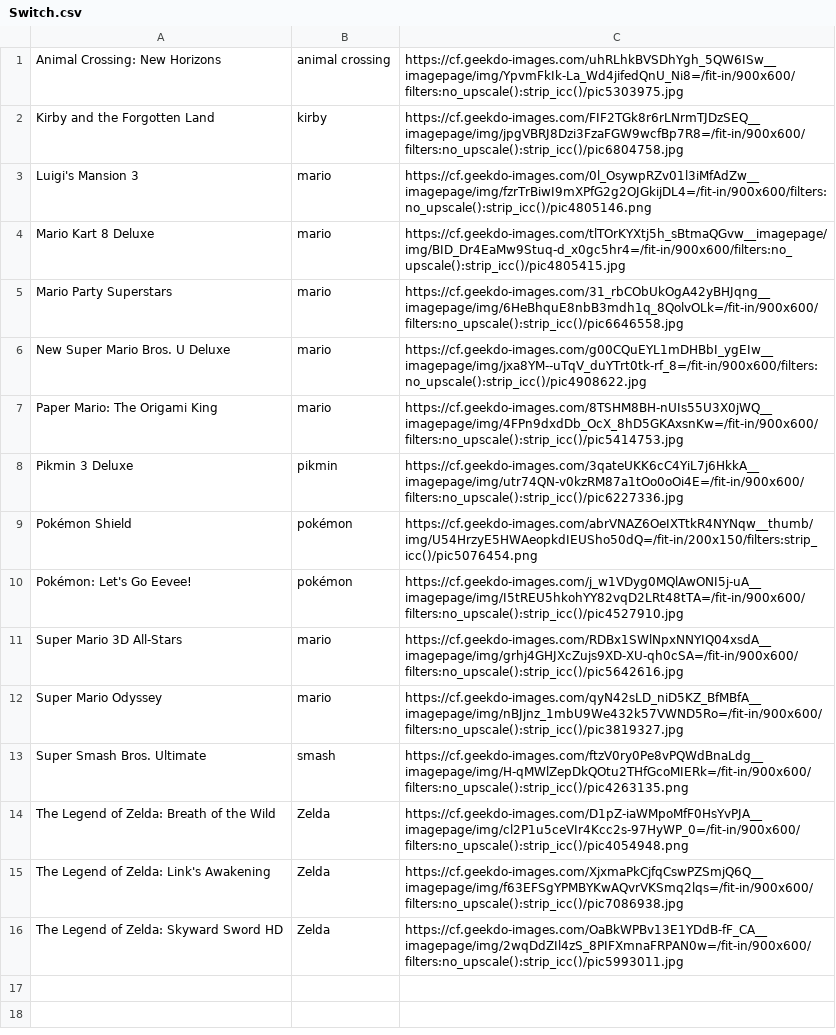
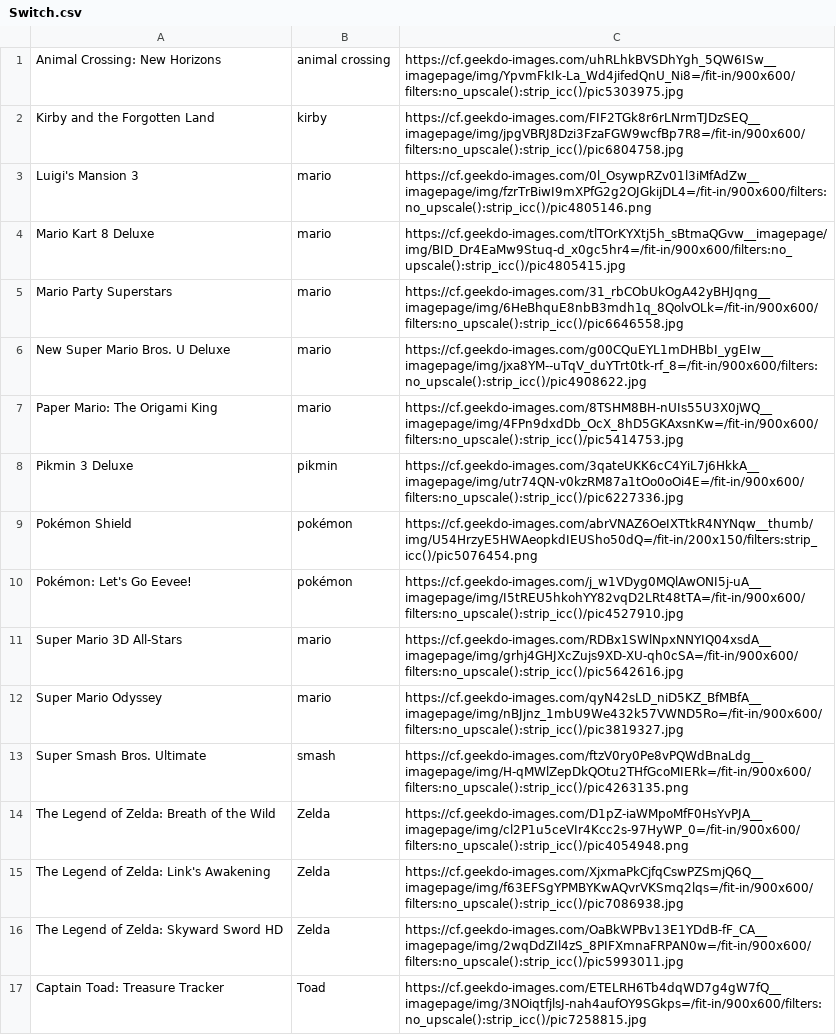
Before and after one commit to Ok4a/ok4a.github.io, a CSV file: Switch.csv, drawn as a sheet; the diff names each change by its address in the sheet, - before the commit and + after, or states it on an @@ line.

```diff
--- a/Switch.csv
+++ b/Switch.csv
+row 17: Captain Toad: Treasure Tracker | Toad | https://cf.geekdo-images.com/ETELRH6Tb4dqWD7g4gW7fQ__imagepage/img/3NOiqtfjlsJ-nah4aufOY9SGkps=/fit-in/900x600/filters:no_upscale():strip_icc()/pic7258815.jpg
```
Also changed, not shown: Boardgame.csv, Books.csv, 3 other files.
